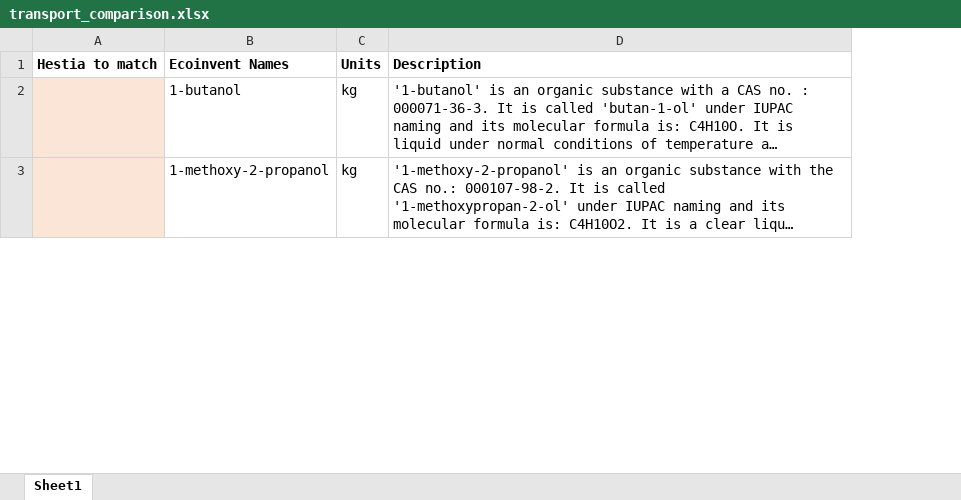
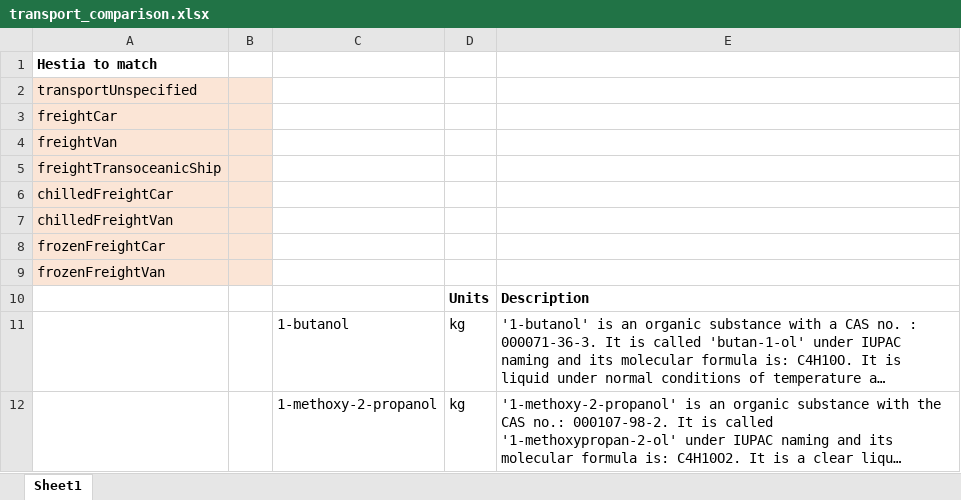
Before and after one commit to brightway-lca/ecolexicon_2023, an Excel workbook: transport_comparison.xlsx, sheet Sheet1, drawn as a sheet; only a part is shown; long unchanged cells end in …; values as stored, in another font and other column widths than the file's, no borders; removed rows and columns are numbered as before the commit, all else as after; the diff names each change by its address in the sheet, - before the commit and + after, or states it on an @@ line.

Commit message:
transport comparison with filters

```diff
--- a/transport_comparison.xlsx (sheet Sheet1)
+++ b/transport_comparison.xlsx (sheet Sheet1)
-column A, row 1: Hestia to match
+column A, empty
+column B, empty
+row 1: Hestia to match
+row 2: transportUnspecified
+row 3: freightCar
+row 4: freightVan
+row 5: freightTransoceanicShip
+row 6: chilledFreightCar
+row 7: chilledFreightVan
+row 8: frozenFreightCar
+row 9: frozenFreightVan
-C10: Ecoinvent Names
+C10: (empty)
```
